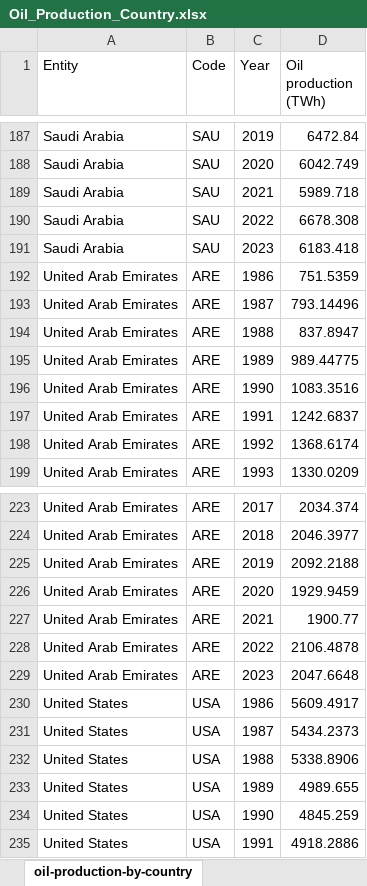
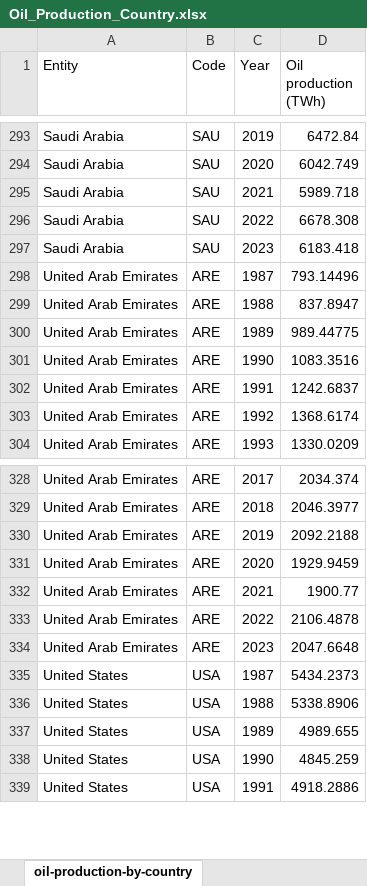
Before and after one commit to andremanhas/TechChallenge4, an Excel workbook: Oil_Production_Country.xlsx, sheet oil-production-by-country, drawn as a sheet; only a part is shown, gaps mark what is left out; values as stored, in another font and other column widths than the file's, no borders; removed rows and columns are numbered as before the commit, all else as after; the diff covers the shown part only; the diff names each change by its address in the sheet, - before the commit and + after, or states it on an @@ line.

```diff
--- a/Oil_Production_Country.xlsx (sheet oil-production-by-country)
+++ b/Oil_Production_Country.xlsx (sheet oil-production-by-country)
-row 192: United Arab Emirates | ARE | 1986 | 751.5359
-row 230: United States | USA | 1986 | 5609.4917
```
Also changed, not shown: other rows of this sheet.
